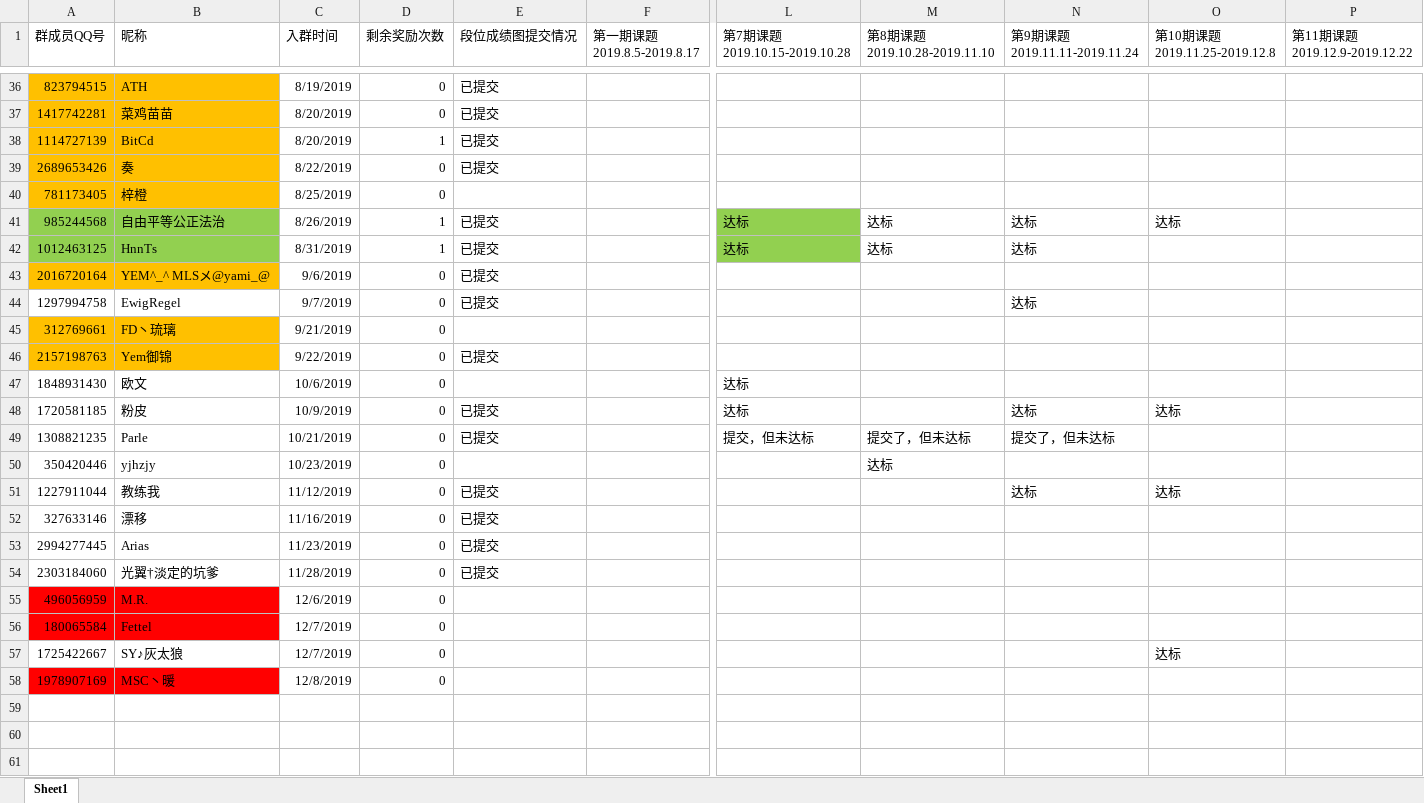
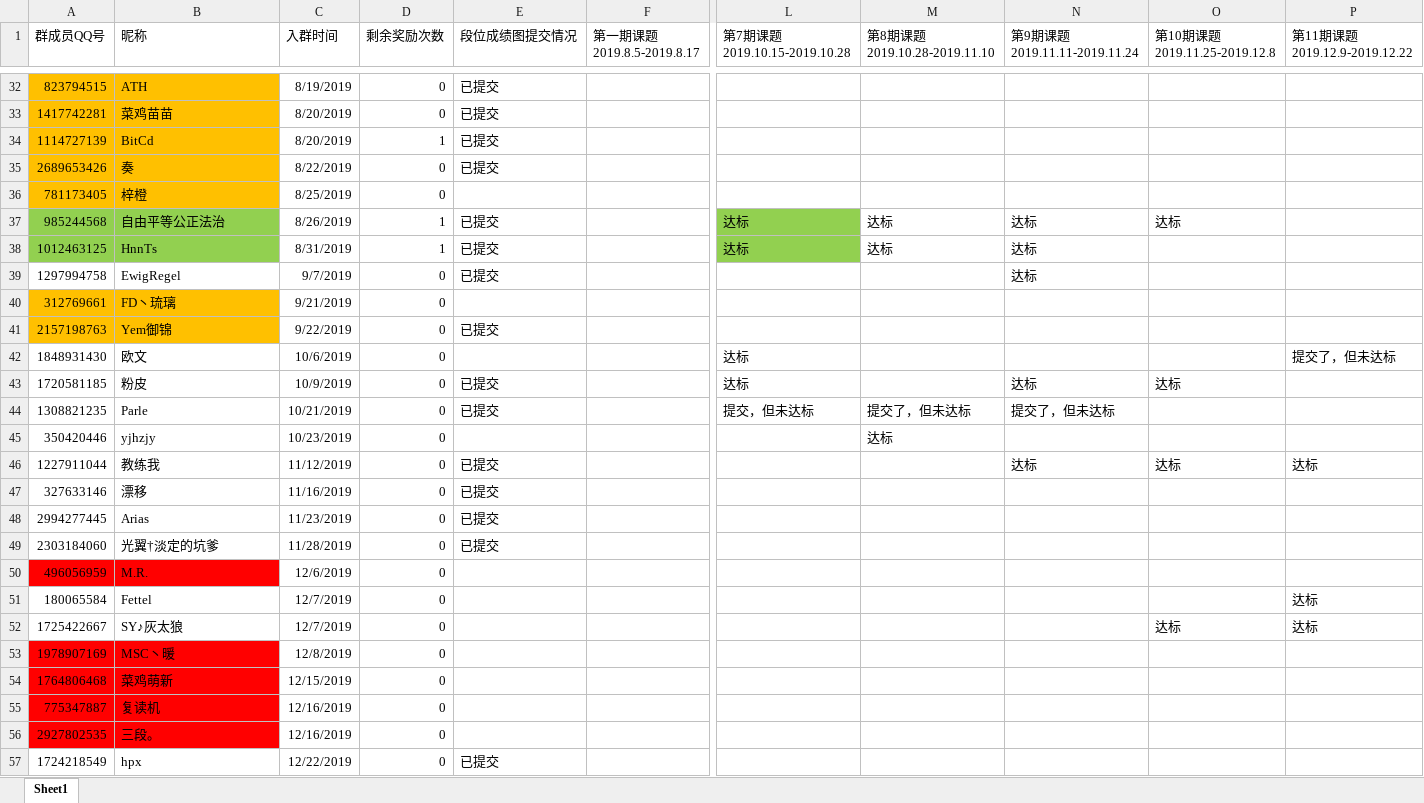
Before and after one commit to Derrick97/Assignment_Record, an Excel workbook: Sample.xlsx, sheet Sheet1, drawn as a sheet; only a part is shown, gaps mark what is left out; values as stored, in another font and other column widths than the file's, no borders; removed rows and columns are numbered as before the commit, all else as after; rows hold the shown columns only; the diff covers the shown part only; the diff names each change by its address in the sheet, - before the commit and + after, or states it on an @@ line.

```diff
--- a/Sample.xlsx (sheet Sheet1)
+++ b/Sample.xlsx (sheet Sheet1)
-row 43: 2016720164 | YEM^_^ MLSメ@yami_@ | 9/6/2019 | 0 | 已提交
-P42 (第11期课题 2019.12.9-2019.12.22): (empty)
+P42 (第11期课题 2019.12.9-2019.12.22): 提交了，但未达标
-P46 (第11期课题 2019.12.9-2019.12.22): (empty)
+P46 (第11期课题 2019.12.9-2019.12.22): 达标
-A51:B51 fill: #FF0000
+A51:B51 fill: none
-P51:P52 (第11期课题 2019.12.9-2019.12.22): (empty)
+P51:P52 (第11期课题 2019.12.9-2019.12.22): 达标
+row 54: 1764806468 | 菜鸡萌新 | 12/15/2019 | 0
+row 55: 775347887 | 复读机 | 12/16/2019 | 0
+row 56: 2927802535 | 三段。 | 12/16/2019 | 0
+row 57: 1724218549 | hpx | 12/22/2019 | 0 | 已提交
```
Also changed, not shown: 4 removed rows, 8 edited cells and cell formats elsewhere in this sheet, 6k萌新群成员段位及课题完成情况 2019.12.9.xlsx, 1 other file.
